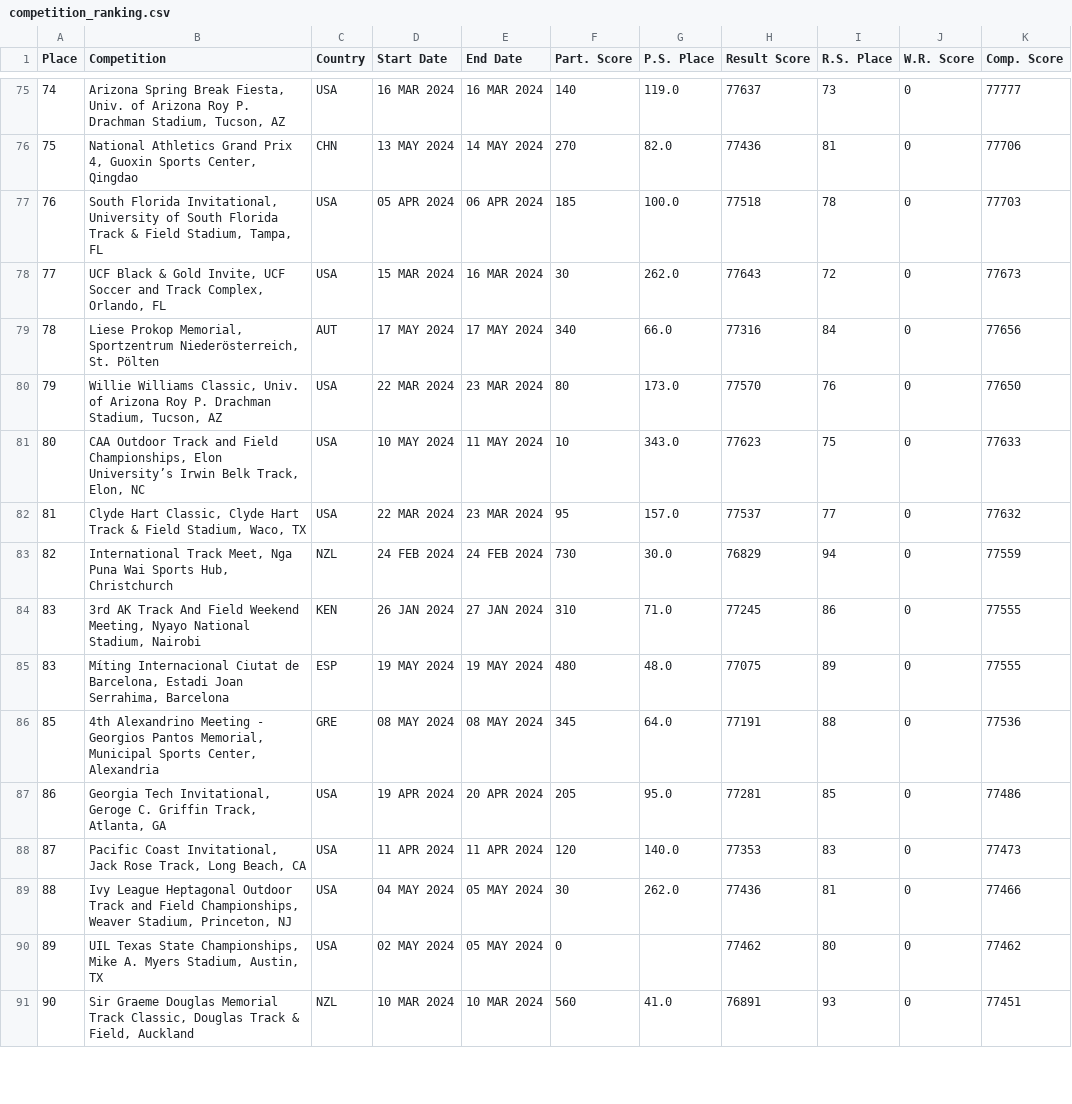
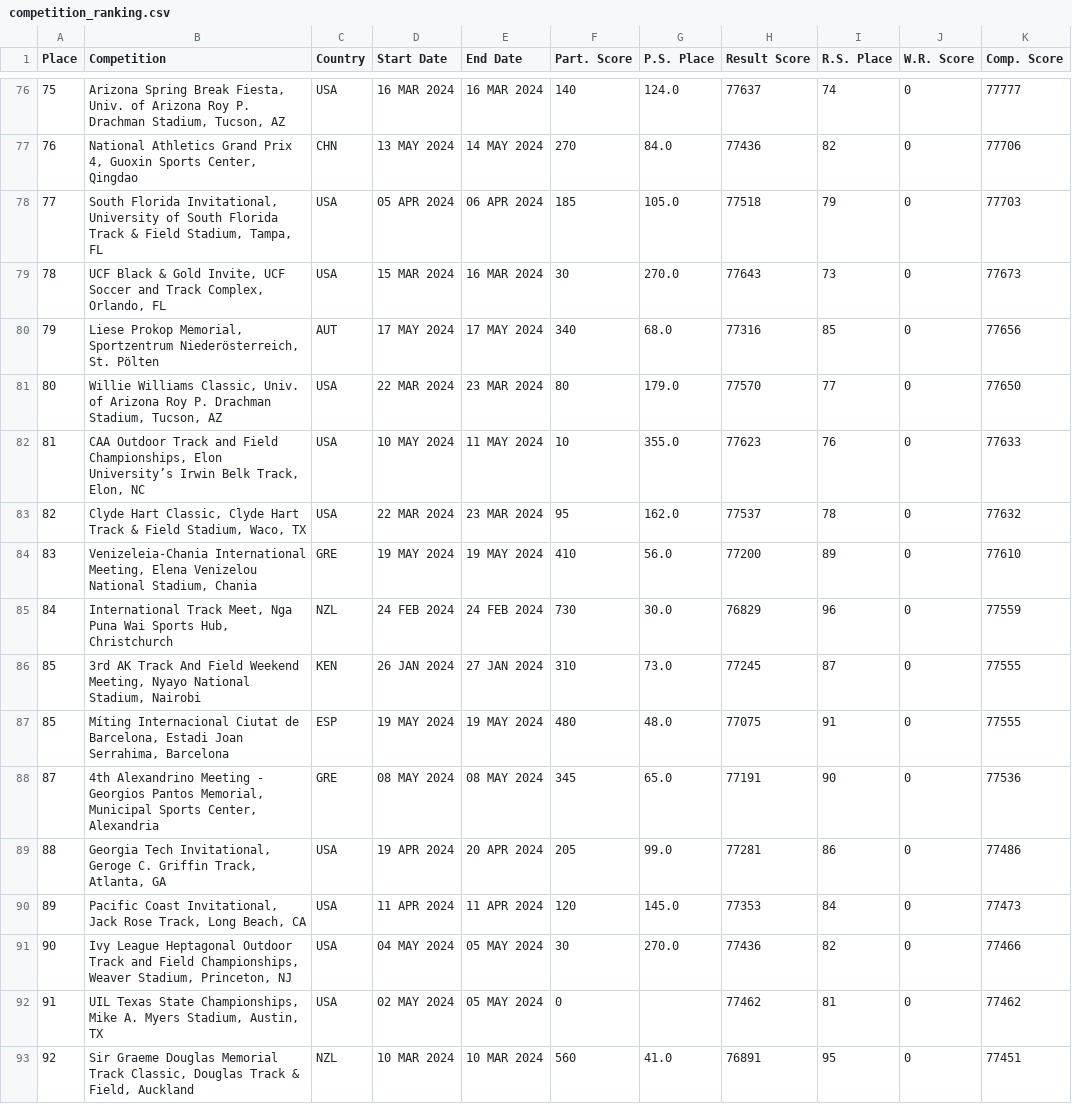
Before and after one commit to nimarion/records, a CSV file: competition_ranking.csv, drawn as a sheet; only a part is shown, gaps mark what is left out; addresses are those after the commit; the diff covers the shown part only; the diff names each change by its address in the sheet, - before the commit and + after, or states it on an @@ line.

```diff
--- a/competition_ranking.csv
+++ b/competition_ranking.csv
@@ column A (Place) renumbered between rows 41 and 100 @@
-G76 (P.S. Place): 119.0
+G76 (P.S. Place): 124.0
-I76 (R.S. Place): 73
+I76 (R.S. Place): 74
-G77 (P.S. Place): 82.0
+G77 (P.S. Place): 84.0
-I77 (R.S. Place): 81
+I77 (R.S. Place): 82
-G78 (P.S. Place): 100.0
+G78 (P.S. Place): 105.0
-I78 (R.S. Place): 78
+I78 (R.S. Place): 79
-G79 (P.S. Place): 262.0
+G79 (P.S. Place): 270.0
-I79 (R.S. Place): 72
+I79 (R.S. Place): 73
-G80 (P.S. Place): 66.0
+G80 (P.S. Place): 68.0
-I80 (R.S. Place): 84
+I80 (R.S. Place): 85
-G81 (P.S. Place): 173.0
+G81 (P.S. Place): 179.0
-I81 (R.S. Place): 76
+I81 (R.S. Place): 77
-G82 (P.S. Place): 343.0
+G82 (P.S. Place): 355.0
-I82 (R.S. Place): 75
+I82 (R.S. Place): 76
-G83 (P.S. Place): 157.0
+G83 (P.S. Place): 162.0
-I83 (R.S. Place): 77
+I83 (R.S. Place): 78
+row 84: 83 | Venizeleia-Chania International Meeting, Elena Venizelou National Stadium, Chania | GRE | 19 MAY 2024 | 19 MAY 2024 | 410 | 56.0 | 77200 | 89 | 0 | 77610
-I85 (R.S. Place): 94
+I85 (R.S. Place): 96
-G86 (P.S. Place): 71.0
+G86 (P.S. Place): 73.0
-I86 (R.S. Place): 86
+I86 (R.S. Place): 87
-I87 (R.S. Place): 89
+I87 (R.S. Place): 91
-G88 (P.S. Place): 64.0
+G88 (P.S. Place): 65.0
-I88 (R.S. Place): 88
+I88 (R.S. Place): 90
-G89 (P.S. Place): 95.0
+G89 (P.S. Place): 99.0
-I89 (R.S. Place): 85
+I89 (R.S. Place): 86
-G90 (P.S. Place): 140.0
+G90 (P.S. Place): 145.0
-I90 (R.S. Place): 83
+I90 (R.S. Place): 84
-G91 (P.S. Place): 262.0
+G91 (P.S. Place): 270.0
-I91 (R.S. Place): 81
+I91 (R.S. Place): 82
-I92 (R.S. Place): 80
+I92 (R.S. Place): 81
-I93 (R.S. Place): 93
+I93 (R.S. Place): 95
```
Also changed, not shown: 2 added rows, 3 removed rows and 76 edited cells elsewhere in this file.
